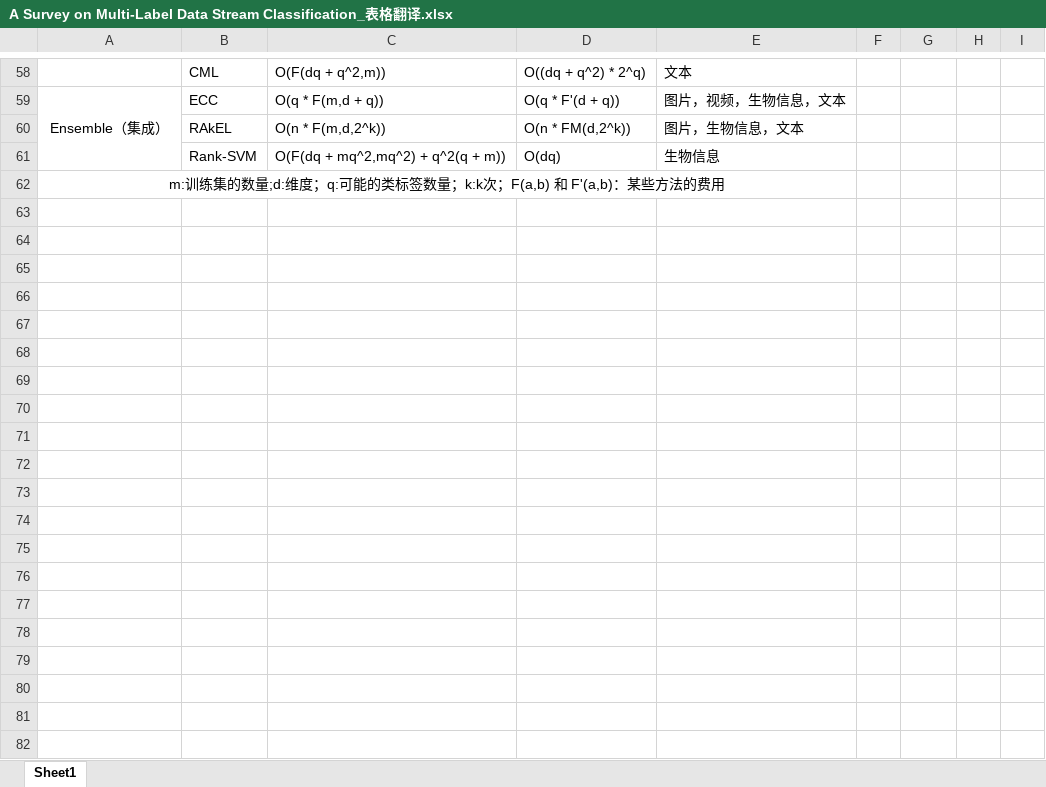
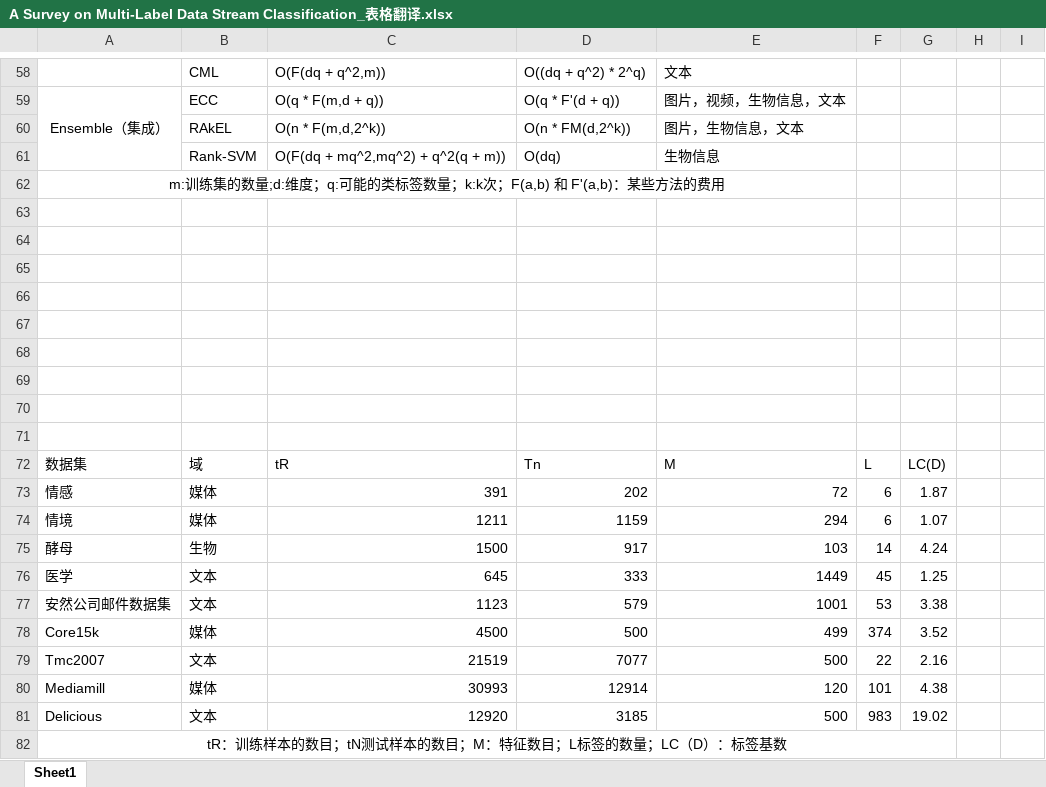
Before and after one commit to clay-nuyoah/clay-nuyoah.github.io, an Excel workbook: post-images/A-Survey-on-Multi-Label-Data-Stream-Classification/A Survey on Multi-Label Data Stream Classification_表格翻译.xlsx, sheet Sheet1, drawn as a sheet; only a part is shown, gaps mark what is left out; values as stored, in another font and other column widths than the file's, no borders; the diff covers the shown part only; the diff names each change by its address in the sheet, - before the commit and + after, or states it on an @@ line.

```diff
--- a/post-images/A-Survey-on-Multi-Label-Data-Stream-Classification/A Survey on Multi-Label Data Stream Classification_表格翻译.xlsx (sheet Sheet1)
+++ b/post-images/A-Survey-on-Multi-Label-Data-Stream-Classification/A Survey on Multi-Label Data Stream Classification_表格翻译.xlsx (sheet Sheet1)
+row 63: (empty)
+row 64: (empty)
+row 65: (empty)
+row 66: (empty)
+row 67: (empty)
+row 68: (empty)
+row 69: (empty)
+row 70: (empty)
+row 71: (empty)
+row 72: 数据集 | 域 | tR | Tn | M | L | LC(D)
+row 73: 情感 | 媒体 | 391 | 202 | 72 | 6 | 1.87
+row 74: 情境 | 媒体 | 1211 | 1159 | 294 | 6 | 1.07
+row 75: 酵母 | 生物 | 1500 | 917 | 103 | 14 | 4.24
+row 76: 医学 | 文本 | 645 | 333 | 1449 | 45 | 1.25
+row 77: 安然公司邮件数据集 | 文本 | 1123 | 579 | 1001 | 53 | 3.38
+row 78: Core15k | 媒体 | 4500 | 500 | 499 | 374 | 3.52
+row 79: Tmc2007 | 文本 | 21519 | 7077 | 500 | 22 | 2.16
+row 80: Mediamill | 媒体 | 30993 | 12914 | 120 | 101 | 4.38
+row 81: Delicious | 文本 | 12920 | 3185 | 500 | 983 | 19.02
+row 82: tR：训练样本的数目；tN测试样本的数目；M：特征数目；L标签的数量；LC（D）：标签基数
```
Also changed, not shown: 31 added rows elsewhere in this sheet, 4 other files.
